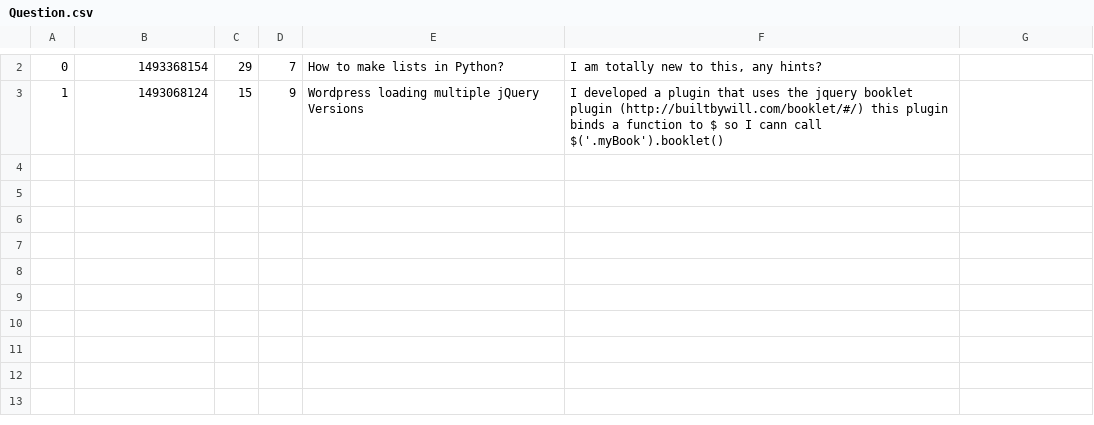
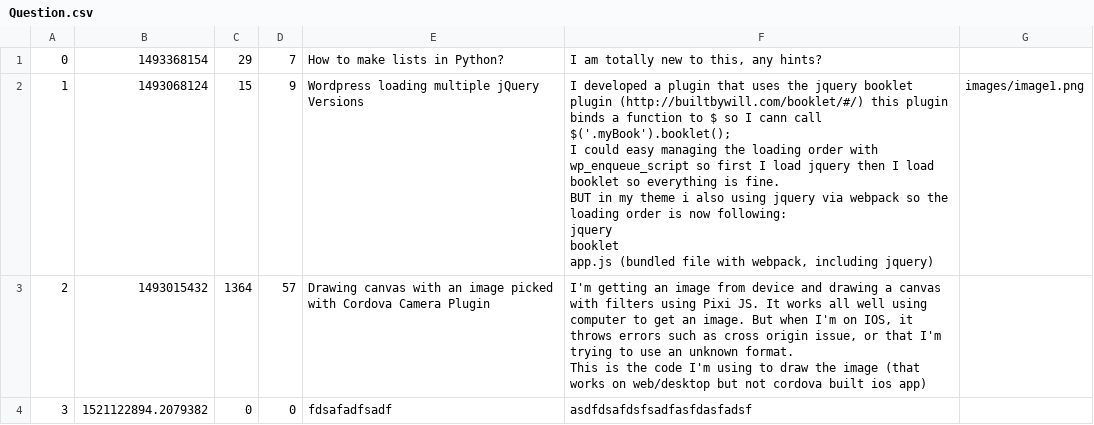
Before and after one commit to Pico143/Wirogrzmoty, a CSV file: Question.csv, drawn as a sheet; only a part is shown, gaps mark what is left out; addresses are those after the commit; ↵ is a line break in a cell; the diff covers the shown part only; the diff names each change by its address in the sheet, - before the commit and + after, or states it on an @@ line.

```diff
--- a/Question.csv
+++ b/Question.csv
-F2: …cann call $('.myBook').booklet()
+F2: …cann call $('.myBook').booklet(); ↵ I could easy managing the loading order with wp_enqueue_script so first I load jquery then I load booklet so everything is fine. ↵ BUT in my theme i also using jquery via webpack so the loading order is now following: ↵ jquery ↵ booklet ↵ app.js (bundled file with webpack, including jquery)
-G2: (empty)
+G2: images/image1.png
+row 3: 2 | 1493015432 | 1364 | 57 | Drawing canvas with an image picked with Cordova Camera Plugin | I'm getting an image from device and drawing a canvas with filters using Pixi JS. It works all well using computer to get an image. But when I'm on IOS, it throws errors such as cross origin issue, or that I'm trying to use an unknown format. ↵ This is the code I'm using to draw the image (that works on web/desktop but not cordova built ios app)
+row 4: 3 | 1521122894.2079382 | 0 | 0 | fdsafadfsadf | asdfdsafdsfsadfasfdasfadsf
```
Also changed, not shown: 1 removed row elsewhere in this file, 5 other files.
